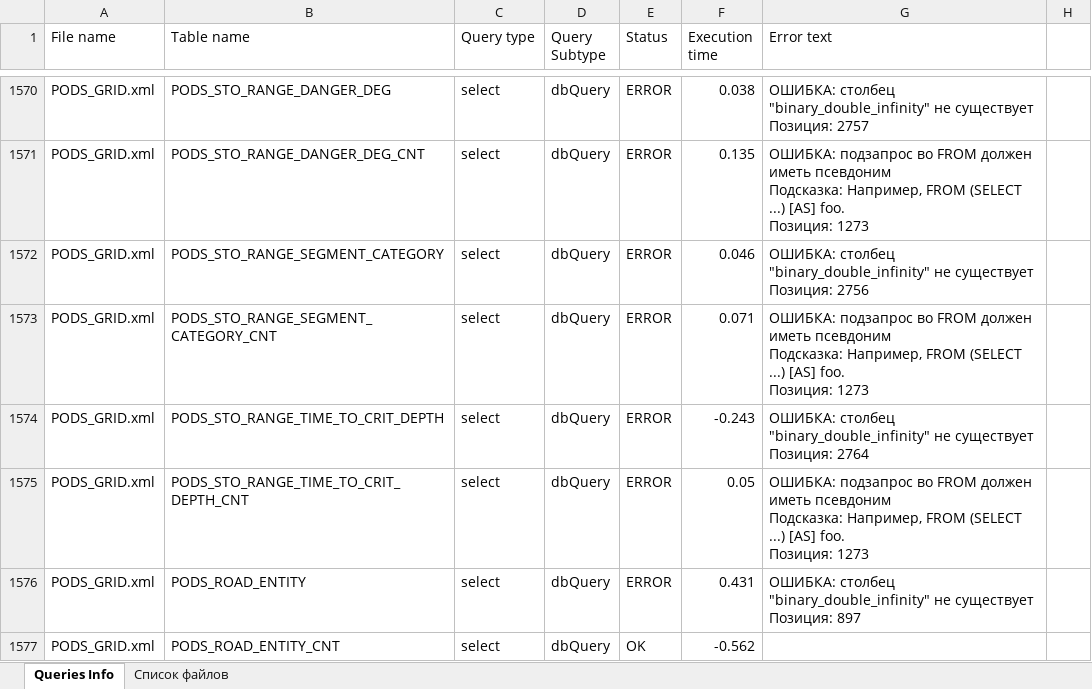
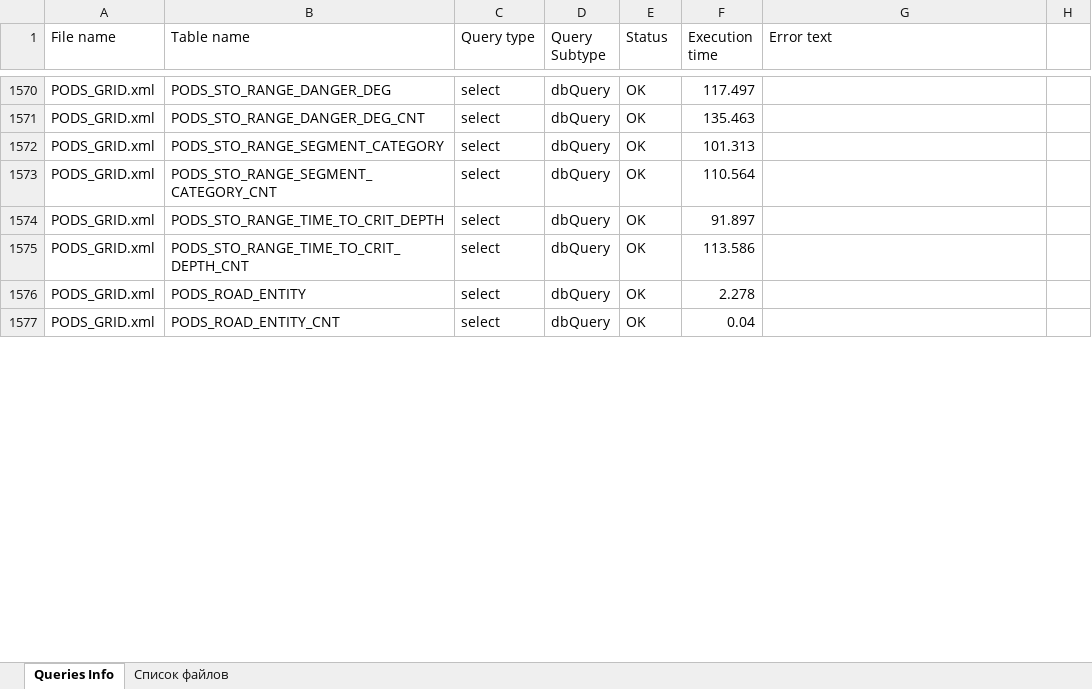
Before and after one commit to uudecode/gsidbmigration, an Excel workbook: out_X.xlsx, sheet Queries Info, drawn as a sheet; only a part is shown, gaps mark what is left out; values as stored, in another font and other column widths than the file's, no cell formats; ↵ is a line break in a cell; the diff covers the shown part only; the diff names each change by its address in the sheet, - before the commit and + after, or states it on an @@ line.

```diff
--- a/out_X.xlsx (sheet Queries Info)
+++ b/out_X.xlsx (sheet Queries Info)
-E1570:E1576 (Status): ERROR
+E1570:E1576 (Status): OK
-F1570 (Execution time): 0.038
+F1570 (Execution time): 117.497
-G1570 (Error text): ОШИБКА: столбец "binary_double_infinity" не существует ↵ Позиция: 2757
+G1570 (Error text): (empty)
-F1571 (Execution time): 0.135
+F1571 (Execution time): 135.463
-G1571 (Error text): ОШИБКА: подзапрос во FROM должен иметь псевдоним ↵ Подсказка: Например, FROM (SELECT ...) [AS] foo. ↵ Позиция: 1273
+G1571 (Error text): (empty)
-F1572 (Execution time): 0.046
+F1572 (Execution time): 101.313
-G1572 (Error text): ОШИБКА: столбец "binary_double_infinity" не существует ↵ Позиция: 2756
+G1572 (Error text): (empty)
-F1573 (Execution time): 0.071
+F1573 (Execution time): 110.564
-G1573 (Error text): ОШИБКА: подзапрос во FROM должен иметь псевдоним ↵ Подсказка: Например, FROM (SELECT ...) [AS] foo. ↵ Позиция: 1273
+G1573 (Error text): (empty)
-F1574 (Execution time): -0.243
+F1574 (Execution time): 91.897
-G1574 (Error text): ОШИБКА: столбец "binary_double_infinity" не существует ↵ Позиция: 2764
+G1574 (Error text): (empty)
-F1575 (Execution time): 0.05
+F1575 (Execution time): 113.586
-G1575 (Error text): ОШИБКА: подзапрос во FROM должен иметь псевдоним ↵ Подсказка: Например, FROM (SELECT ...) [AS] foo. ↵ Позиция: 1273
+G1575 (Error text): (empty)
-F1576 (Execution time): 0.431
+F1576 (Execution time): 2.278
-G1576 (Error text): ОШИБКА: столбец "binary_double_infinity" не существует ↵ Позиция: 897
+G1576 (Error text): (empty)
-F1577 (Execution time): -0.562
+F1577 (Execution time): 0.04
```
Also changed, not shown: 106 edited cells elsewhere in this sheet, cell formats, outX.xlsx, 5 other files.
